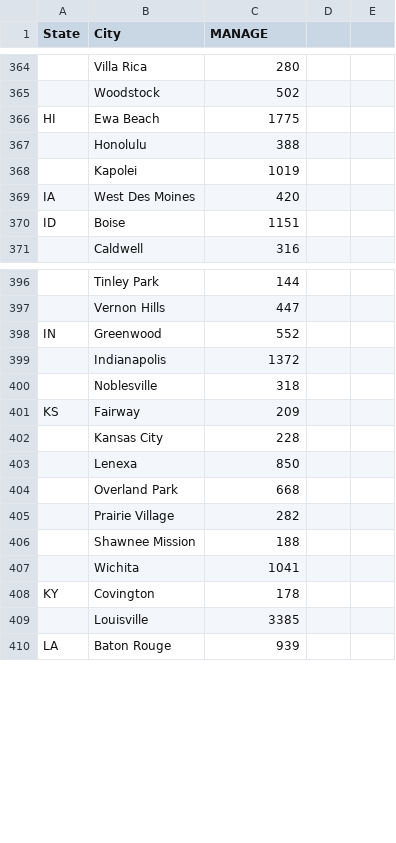
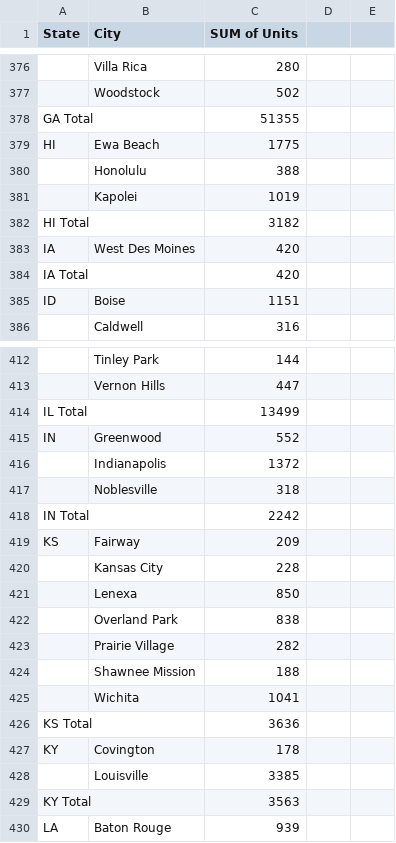
Before and after one commit to guardian/greystar-data, a CSV file: data/greystar_units_city_state.csv, drawn as a sheet; only a part is shown, gaps mark what is left out; addresses are those after the commit; the diff covers the shown part only; the diff names each change by its address in the sheet, - before the commit and + after, or states it on an @@ line.

```diff
--- a/data/greystar_units_city_state.csv
+++ b/data/greystar_units_city_state.csv
-C1: MANAGE
+C1: SUM of Units
+row 378: GA Total |  | 51355
+row 382: HI Total |  | 3182
+row 384: IA Total |  | 420
+row 414: IL Total |  | 13499
+row 418: IN Total |  | 2242
-C422 (SUM of Units): 668
+C422 (SUM of Units): 838
+row 426: KS Total |  | 3636
+row 429: KY Total |  | 3563
```
Also changed, not shown: 45 added rows, 53 removed rows and 37 edited cells elsewhere in this file, 1 other file.
